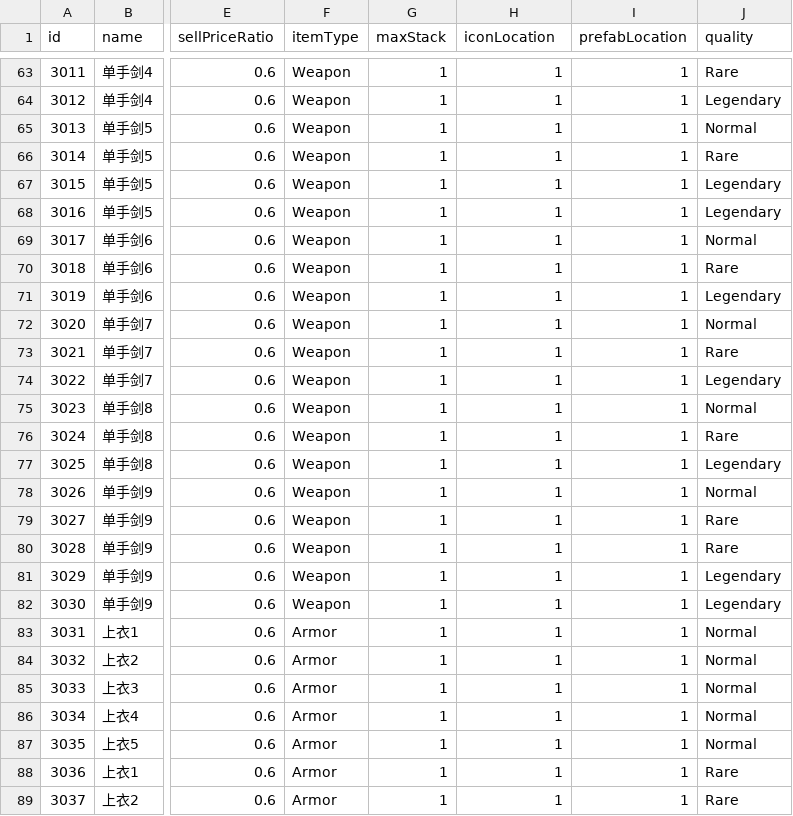
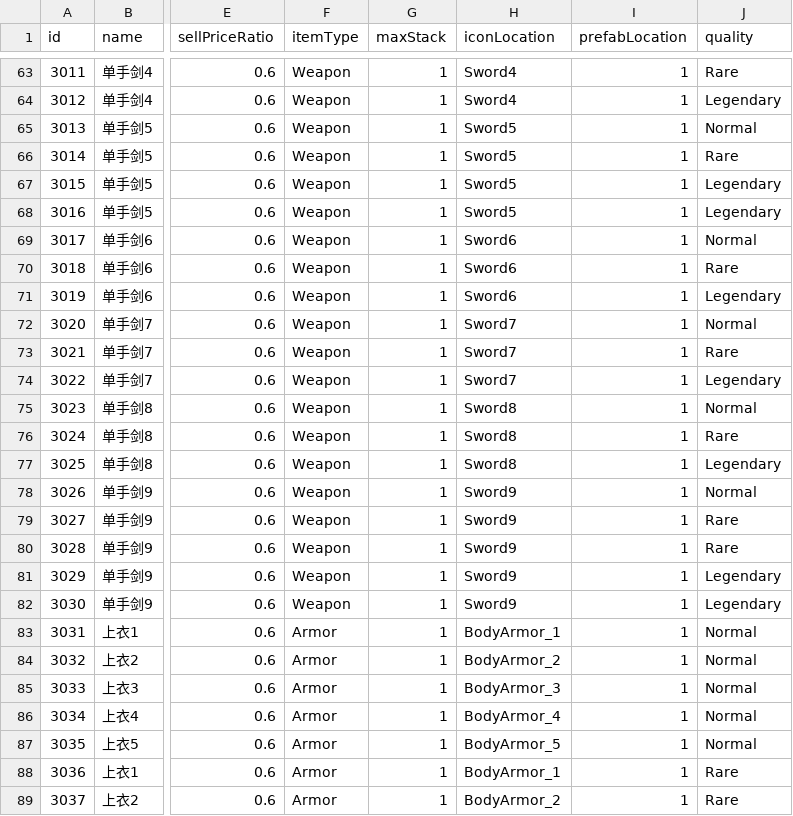
Before and after one commit to ljshhhxqx/liujunsongworkspace, a CSV file: Res/Preload/ConfigAsset/Csv/ItemConfig.csv, drawn as a sheet; only a part is shown, gaps mark what is left out; the diff covers the shown part only; the diff names each change by its address in the sheet, - before the commit and + after, or states it on an @@ line.

```diff
--- a/Res/Preload/ConfigAsset/Csv/ItemConfig.csv
+++ b/Res/Preload/ConfigAsset/Csv/ItemConfig.csv
-H63:H64 (iconLocation): 1
+H63:H64 (iconLocation): Sword4
-H65:H68 (iconLocation): 1
+H65:H68 (iconLocation): Sword5
-H69:H71 (iconLocation): 1
+H69:H71 (iconLocation): Sword6
-H72:H74 (iconLocation): 1
+H72:H74 (iconLocation): Sword7
-H75:H77 (iconLocation): 1
+H75:H77 (iconLocation): Sword8
-H78:H82 (iconLocation): 1
+H78:H82 (iconLocation): Sword9
-H83 (iconLocation): 1
+H83 (iconLocation): BodyArmor_1
-H84 (iconLocation): 1
+H84 (iconLocation): BodyArmor_2
-H85 (iconLocation): 1
+H85 (iconLocation): BodyArmor_3
-H86 (iconLocation): 1
+H86 (iconLocation): BodyArmor_4
-H87 (iconLocation): 1
+H87 (iconLocation): BodyArmor_5
-H88 (iconLocation): 1
+H88 (iconLocation): BodyArmor_1
-H89 (iconLocation): 1
+H89 (iconLocation): BodyArmor_2
```
Also changed, not shown: 156 edited cells elsewhere in this file, Res/Preload/ConfigAsset/Csv/PropertyConfig.csv, 23 other files.
